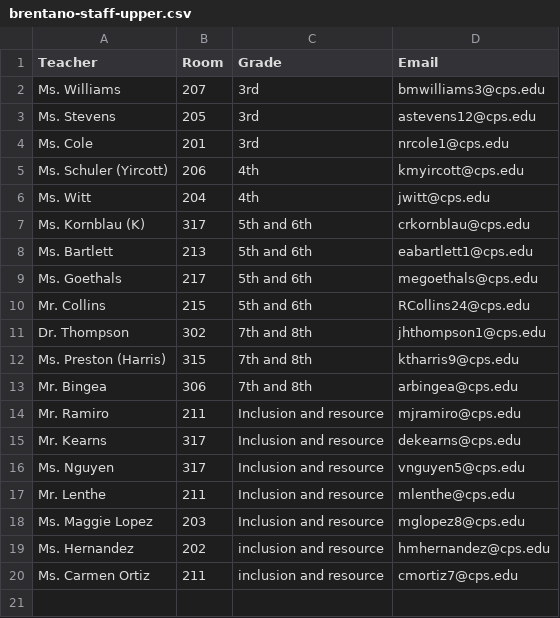
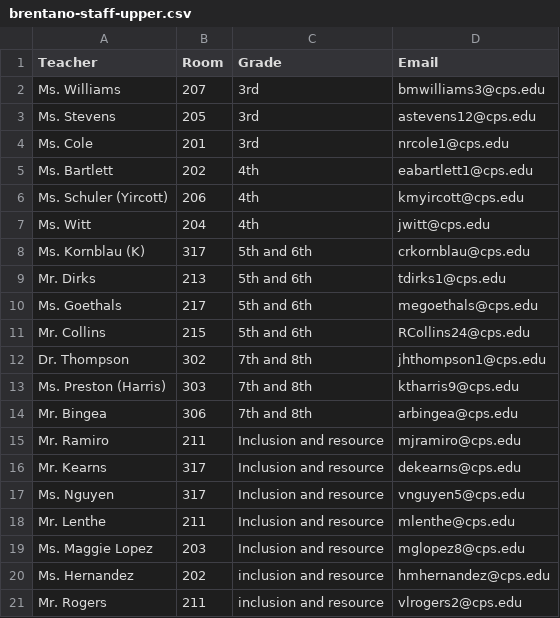
Before and after one commit to brentano-elementary/brentano-website, a CSV file: documents/brentano-staff-upper.csv, drawn as a sheet; addresses are those after the commit; the diff names each change by its address in the sheet, - before the commit and + after, or states it on an @@ line.

Commit message:
updated enroll page, staff and LSC

```diff
--- a/documents/brentano-staff-upper.csv
+++ b/documents/brentano-staff-upper.csv
+row 5: Ms. Bartlett | 202 | 4th | eabartlett1@cps.edu
-A9 (Teacher): Ms. Bartlett
+A9 (Teacher): Mr. Dirks
-D9 (Email): eabartlett1@cps.edu
+D9 (Email): tdirks1@cps.edu
-B13 (Room): 315
+B13 (Room): 303
-A21 (Teacher): Ms. Carmen Ortiz
+A21 (Teacher): Mr. Rogers
-D21 (Email): cmortiz7@cps.edu
+D21 (Email): vlrogers2@cps.edu
```
Also changed, not shown: documents/brentano-lsc.csv, documents/brentano-staff-admin.csv, 5 other files.
